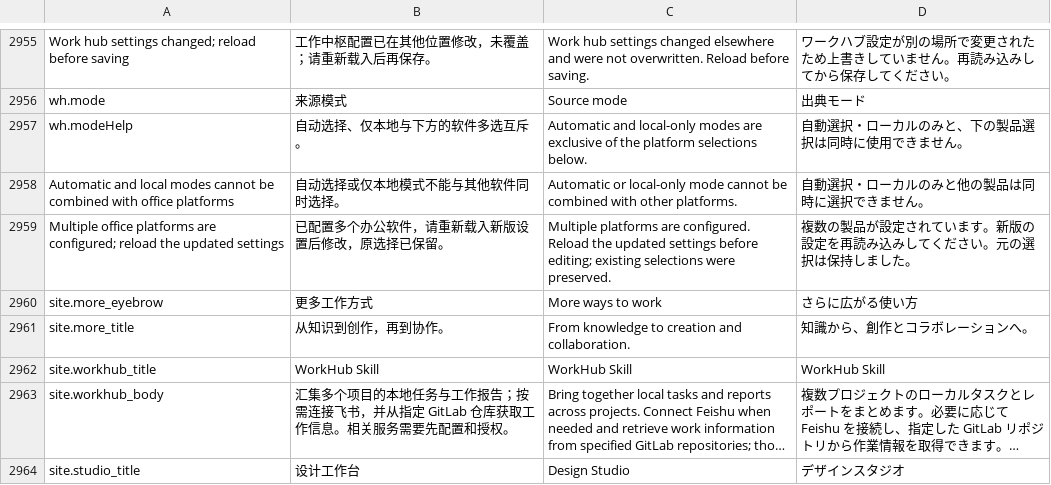
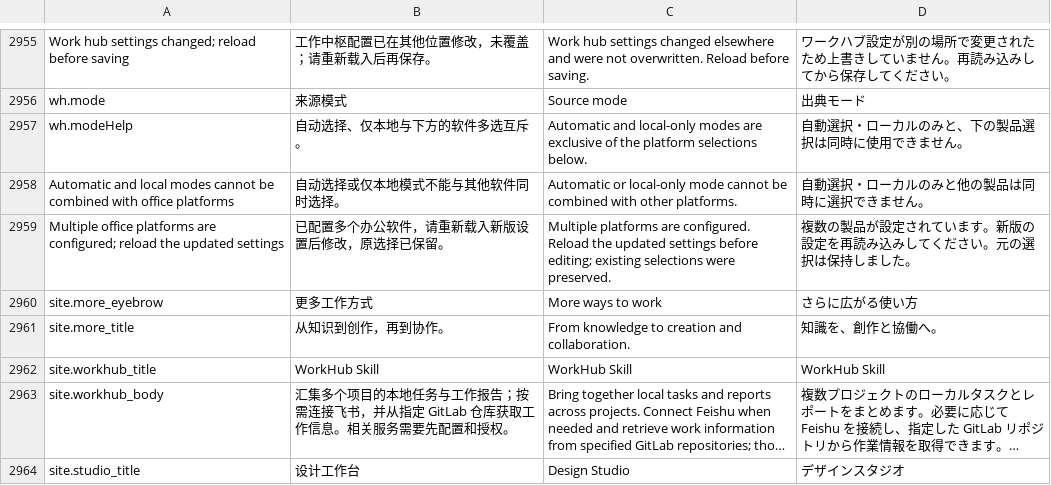
Before and after one commit to DJ-Huang/LeafLoom, a TSV file: vault_rag/locales/messages.tsv, drawn as a sheet; only a part is shown, gaps mark what is left out; long unchanged cells end in ….

```diff
--- a/vault_rag/locales/messages.tsv
+++ b/vault_rag/locales/messages.tsv
@@ -2960,3 +2960,3 @@ Multiple office platforms are configured; reload the updated settings|已配置
 site.more_eyebrow|更多工作方式|More ways to work|さらに広がる使い方
-site.more_title|从知识到创作，再到协作。|From knowledge to creation and collaboration.|知識から、創作とコラボレーションへ。
+site.more_title|从知识到创作，再到协作。|From knowledge to creation and collaboration.|知識を、創作と協働へ。
 site.workhub_title|WorkHub Skill|WorkHub Skill|WorkHub Skill
```
Also changed, not shown: 1 other file.
